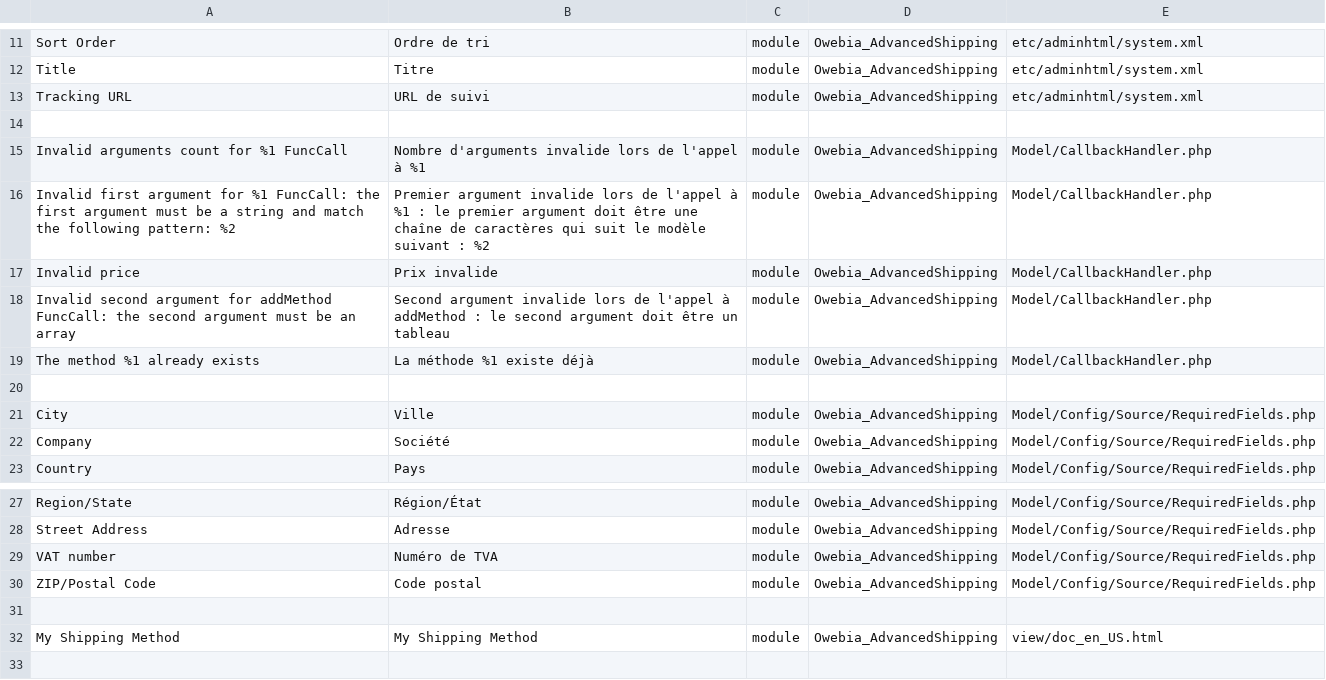
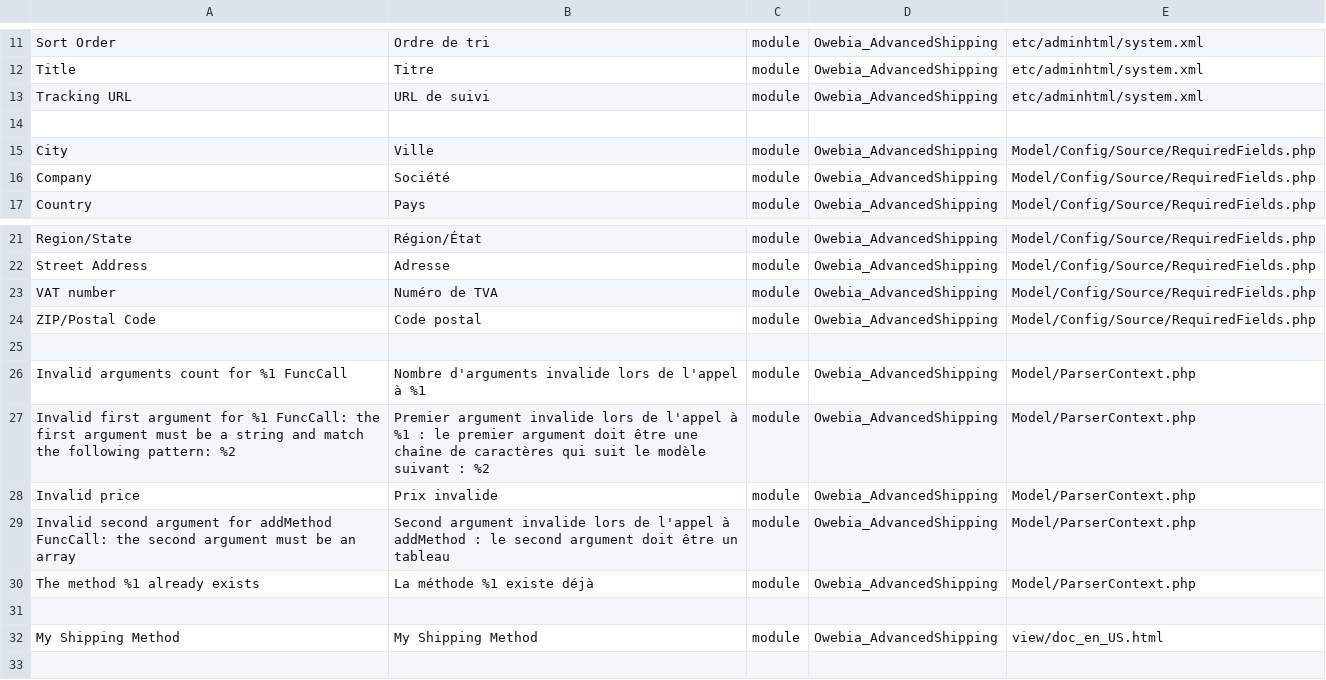
Before and after one commit to owebia/magento2-module-advanced-shipping, a CSV file: i18n/fr_FR.csv, drawn as a sheet; only a part is shown, gaps mark what is left out; removed rows and columns are numbered as before the commit, all else as after; the diff names each change by its address in the sheet, - before the commit and + after, or states it on an @@ line.

```diff
--- a/i18n/fr_FR.csv
+++ b/i18n/fr_FR.csv
-row 15: Invalid arguments count for %1 FuncCall | Nombre d'arguments invalide lors de l'appel à %1 | module | Owebia_AdvancedShipping | Model/CallbackHandler.php
-row 16: Invalid first argument for %1 FuncCall: the first argument must be a string and match the following pattern: %2 | Premier argument invalide lors de l'appel à %1 : le premier argument doit être une chaîne de caractères qui suit le modèle suivant : %2 | module | Owebia_AdvancedShipping | Model/CallbackHandler.php
-row 17: Invalid price | Prix invalide | module | Owebia_AdvancedShipping | Model/CallbackHandler.php
-row 18: Invalid second argument for addMethod FuncCall: the second argument must be an array | Second argument invalide lors de l'appel à addMethod : le second argument doit être un tableau | module | Owebia_AdvancedShipping | Model/CallbackHandler.php
-row 19: The method %1 already exists | La méthode %1 existe déjà | module | Owebia_AdvancedShipping | Model/CallbackHandler.php
-row 20: (empty)
+row 25: (empty)
+row 26: Invalid arguments count for %1 FuncCall | Nombre d'arguments invalide lors de l'appel à %1 | module | Owebia_AdvancedShipping | Model/ParserContext.php
+row 27: Invalid first argument for %1 FuncCall: the first argument must be a string and match the following pattern: %2 | Premier argument invalide lors de l'appel à %1 : le premier argument doit être une chaîne de caractères qui suit le modèle suivant : %2 | module | Owebia_AdvancedShipping | Model/ParserContext.php
+row 28: Invalid price | Prix invalide | module | Owebia_AdvancedShipping | Model/ParserContext.php
+row 29: Invalid second argument for addMethod FuncCall: the second argument must be an array | Second argument invalide lors de l'appel à addMethod : le second argument doit être un tableau | module | Owebia_AdvancedShipping | Model/ParserContext.php
+row 30: The method %1 already exists | La méthode %1 existe déjà | module | Owebia_AdvancedShipping | Model/ParserContext.php
```
Also changed, not shown: i18n/en_US.csv.
